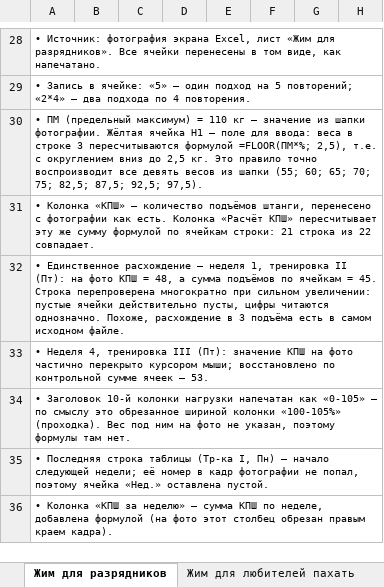
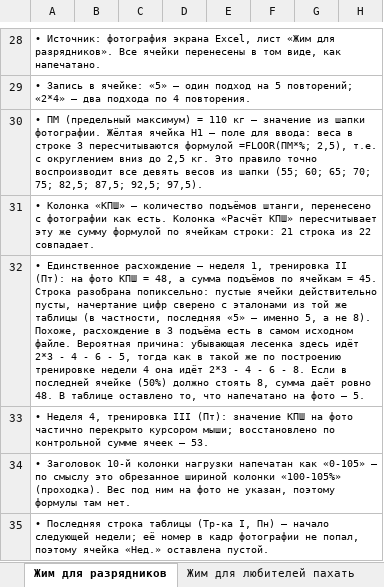
Before and after one commit to SergeySmirnov1991/Claidegithub, an Excel workbook: Жим_программа_ПМ110.xlsx, sheet Жим для разрядников, drawn as a sheet; only a part is shown, gaps mark what is left out; the shorter side is filled out with more unchanged rows; values as stored, in another font and other column widths than the file's, no borders; the diff names each change by its address in the sheet, - before the commit and + after, or states it on an @@ line.

```diff
--- a/Жим_программа_ПМ110.xlsx (sheet Жим для разрядников)
+++ b/Жим_программа_ПМ110.xlsx (sheet Жим для разрядников)
-A32: …45. Строка перепроверена многократно при сильном увеличении: пустые ячейки действительно пусты, цифры читаются однозначно. Похоже, расхождение в 3 подъёма есть в самом исходном файле.
+A32: …45. Строка разобрана попиксельно: пустые ячейки действительно пусты, начертание цифр сверено с эталонами из той же таблицы (в частности, последняя «5» — именно 5, а не 8). Похоже, расхождение в 3 подъёма есть в самом исходном файле. Вероятная причина: убывающая лесенка здесь идёт 2*3 - 4 - 6 - 5, тогда как в такой же по построению тренировке недели 4 она идёт 2*3 - 4 - 6 - 8. Если в последней ячейке (50%) должно стоять 8, сумма даёт ровно 48. В таблице оставлено то, что напечатано на фото — 5.
```
